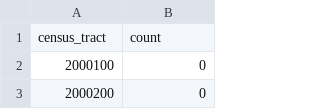
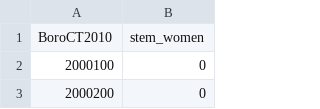
Before and after one commit to rosiehoyem/metis-benson-project, a CSV file: data/geo/stem_women.csv (was ACS_15_5YR_C24010/stem_women.csv), drawn as a sheet; only a part is shown; removed rows and columns are numbered as before the commit, all else as after; the diff names each change by its address in the sheet, - before the commit and + after, or states it on an @@ line.

Commit message:
stem women data

```diff
--- a/ACS_15_5YR_C24010/stem_women.csv
+++ b/data/geo/stem_women.csv
-row 1: census_tract | count
+row 1: BoroCT2010 | stem_women
```
Also changed, not shown: 3 other files.
